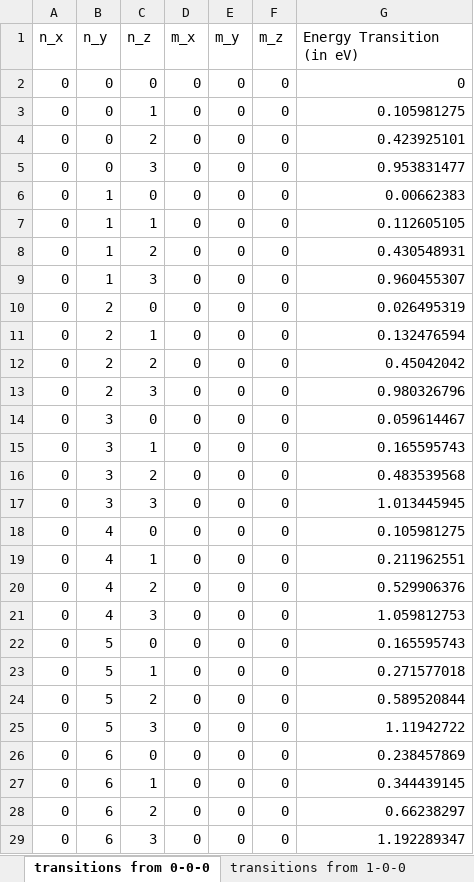
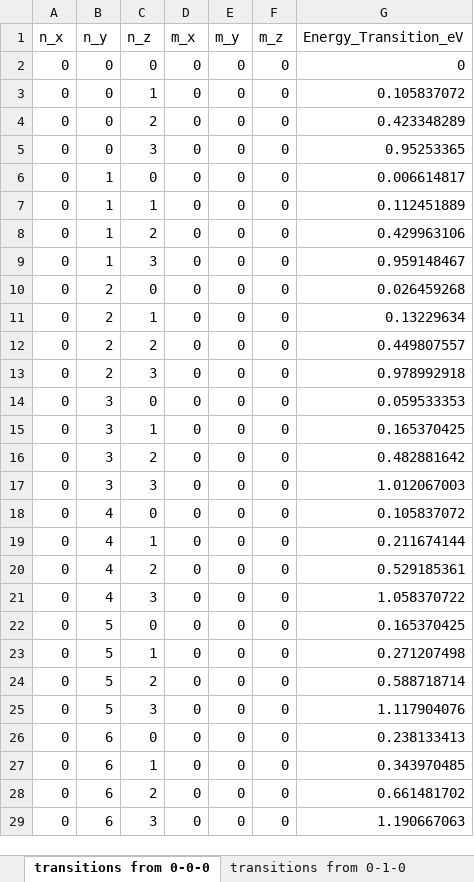
Before and after one commit to jlopes7/quantum-qds, an Excel workbook: ECE606-SSD/ECE606SSD_HW2_2c.xlsx, sheet transitions from 0-0-0, drawn as a sheet; only a part is shown; values as stored, in another font and other column widths than the file's, no borders; table styles not drawn; the diff covers the shown part only; the diff names each change by its address in the sheet, - before the commit and + after, or states it on an @@ line.

```diff
--- a/ECE606-SSD/ECE606SSD_HW2_2c.xlsx (sheet transitions from 0-0-0)
+++ b/ECE606-SSD/ECE606SSD_HW2_2c.xlsx (sheet transitions from 0-0-0)
-G1: Energy Transition (in eV)
+G1: Energy_Transition_eV
-G3 (Energy_Transition_eV): 0.105981275
+G3 (Energy_Transition_eV): 0.105837072
-G4 (Energy_Transition_eV): 0.423925101
+G4 (Energy_Transition_eV): 0.423348289
-G5 (Energy_Transition_eV): 0.953831477
+G5 (Energy_Transition_eV): 0.95253365
-G6 (Energy_Transition_eV): 0.00662383
+G6 (Energy_Transition_eV): 0.006614817
-G7 (Energy_Transition_eV): 0.112605105
+G7 (Energy_Transition_eV): 0.112451889
-G8 (Energy_Transition_eV): 0.430548931
+G8 (Energy_Transition_eV): 0.429963106
-G9 (Energy_Transition_eV): 0.960455307
+G9 (Energy_Transition_eV): 0.959148467
-G10 (Energy_Transition_eV): 0.026495319
+G10 (Energy_Transition_eV): 0.026459268
-G11 (Energy_Transition_eV): 0.132476594
+G11 (Energy_Transition_eV): 0.13229634
-G12 (Energy_Transition_eV): 0.45042042
+G12 (Energy_Transition_eV): 0.449807557
-G13 (Energy_Transition_eV): 0.980326796
+G13 (Energy_Transition_eV): 0.978992918
-G14 (Energy_Transition_eV): 0.059614467
+G14 (Energy_Transition_eV): 0.059533353
-G15 (Energy_Transition_eV): 0.165595743
+G15 (Energy_Transition_eV): 0.165370425
-G16 (Energy_Transition_eV): 0.483539568
+G16 (Energy_Transition_eV): 0.482881642
-G17 (Energy_Transition_eV): 1.013445945
+G17 (Energy_Transition_eV): 1.012067003
-G18 (Energy_Transition_eV): 0.105981275
+G18 (Energy_Transition_eV): 0.105837072
-G19 (Energy_Transition_eV): 0.211962551
+G19 (Energy_Transition_eV): 0.211674144
-G20 (Energy_Transition_eV): 0.529906376
+G20 (Energy_Transition_eV): 0.529185361
-G21 (Energy_Transition_eV): 1.059812753
+G21 (Energy_Transition_eV): 1.058370722
-G22 (Energy_Transition_eV): 0.165595743
+G22 (Energy_Transition_eV): 0.165370425
-G23 (Energy_Transition_eV): 0.271577018
+G23 (Energy_Transition_eV): 0.271207498
-G24 (Energy_Transition_eV): 0.589520844
+G24 (Energy_Transition_eV): 0.588718714
-G25 (Energy_Transition_eV): 1.11942722
+G25 (Energy_Transition_eV): 1.117904076
-G26 (Energy_Transition_eV): 0.238457869
+G26 (Energy_Transition_eV): 0.238133413
-G27 (Energy_Transition_eV): 0.344439145
+G27 (Energy_Transition_eV): 0.343970485
-G28 (Energy_Transition_eV): 0.66238297
+G28 (Energy_Transition_eV): 0.661481702
-G29 (Energy_Transition_eV): 1.192289347
+G29 (Energy_Transition_eV): 1.190667063
```
Also changed, not shown: 372 edited cells elsewhere in this sheet, sheet transitions from 1-0-0, sheet transitions from 0-1-0, other sheet tabs.
